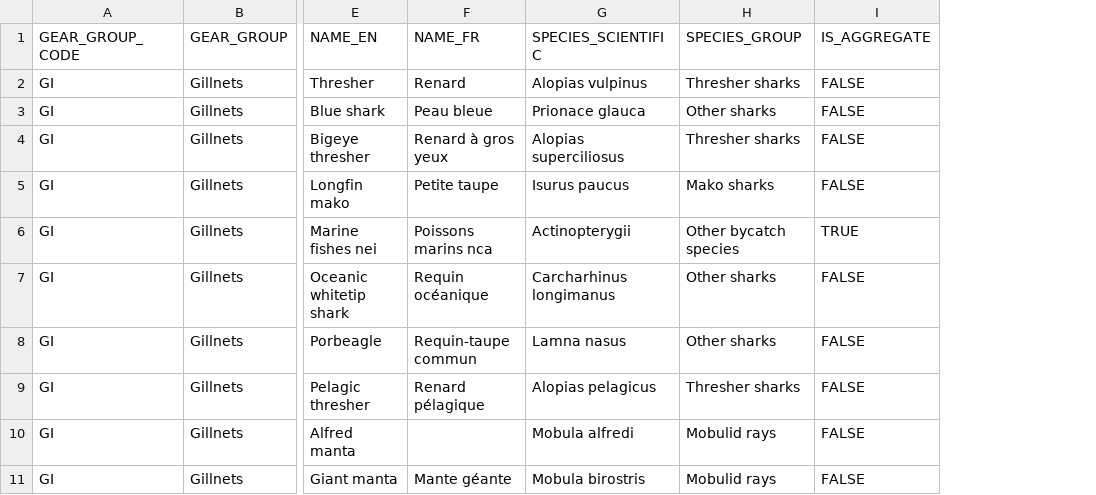
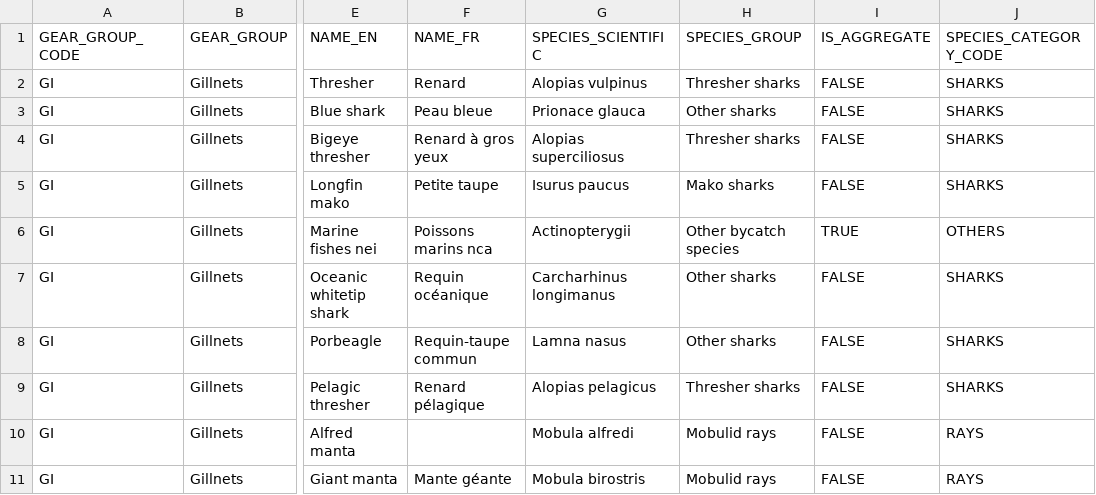
Before and after one commit to iotc-secretariat/iotc-data-reporting-guidelines, a CSV file: inputs/data/OTHER_SPECIES_GG_RES1501.csv, drawn as a sheet; only a part is shown, gaps mark what is left out; the diff names each change by its address in the sheet, - before the commit and + after, or states it on an @@ line.

```diff
--- a/inputs/data/OTHER_SPECIES_GG_RES1501.csv
+++ b/inputs/data/OTHER_SPECIES_GG_RES1501.csv
+column J (SPECIES_CATEGORY_CODE), rows 2-11: SHARKS | SHARKS | SHARKS | SHARKS | OTHERS | SHARKS | SHARKS | SHARKS | RAYS | RAYS
```
Also changed, not shown: 4 other files.
